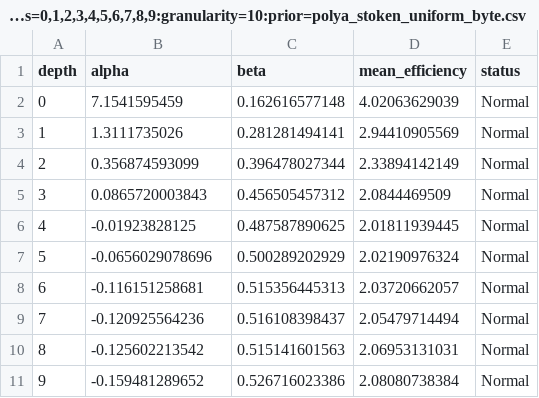
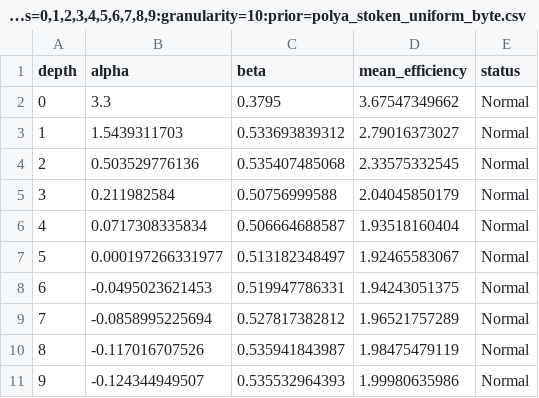
Before and after one commit to AdamGleave/UnicodeCompressor, a CSV file: experiments/tables/training_ppm_multi_optimal_alpha_beta:depths=0,1,2,3,4,5,6,7,8,9:granularity=10:prior=polya_stoken_uniform_byte.csv, drawn as a sheet.

```diff
--- a/experiments/tables/training_ppm_multi_optimal_alpha_beta:depths=0,1,2,3,4,5,6,7,8,9:granularity=10:prior=polya_stoken_uniform_byte.csv
+++ b/experiments/tables/training_ppm_multi_optimal_alpha_beta:depths=0,1,2,3,4,5,6,7,8,9:granularity=10:prior=polya_stoken_uniform_byte.csv
@@ -1,11 +1,11 @@
 depth,alpha,beta,mean_efficiency,status
-0,7.1541595459,0.162616577148,4.02063629039,Normal
-1,1.3111735026,0.281281494141,2.94410905569,Normal
-2,0.356874593099,0.396478027344,2.33894142149,Normal
-3,0.0865720003843,0.456505457312,2.0844469509,Normal
-4,-0.01923828125,0.487587890625,2.01811939445,Normal
-5,-0.0656029078696,0.500289202929,2.02190976324,Normal
-6,-0.116151258681,0.515356445313,2.03720662057,Normal
-7,-0.120925564236,0.516108398437,2.05479714494,Normal
-8,-0.125602213542,0.515141601563,2.06953131031,Normal
-9,-0.159481289652,0.526716023386,2.08080738384,Normal
+0,3.3,0.3795,3.67547349662,Normal
+1,1.5439311703,0.533693839312,2.79016373027,Normal
+2,0.503529776136,0.535407485068,2.33575332545,Normal
+3,0.211982584,0.50756999588,2.04045850179,Normal
+4,0.0717308335834,0.506664688587,1.93518160404,Normal
+5,0.000197266331977,0.513182348497,1.92465583067,Normal
+6,-0.0495023621453,0.519947786331,1.94243051375,Normal
+7,-0.0858995225694,0.527817382812,1.96521757289,Normal
+8,-0.117016707526,0.535941843987,1.98475479119,Normal
+9,-0.124344949507,0.535532964393,1.99980635986,Normal
```
Also changed, not shown: experiments/tables/test_ppm_multi_optimal_alpha_beta:depths=0,1,2,3,4,5,6,7,8,9:granularity=10:prior=polya_stoken_uniform_byte.csv, 1 other file.
